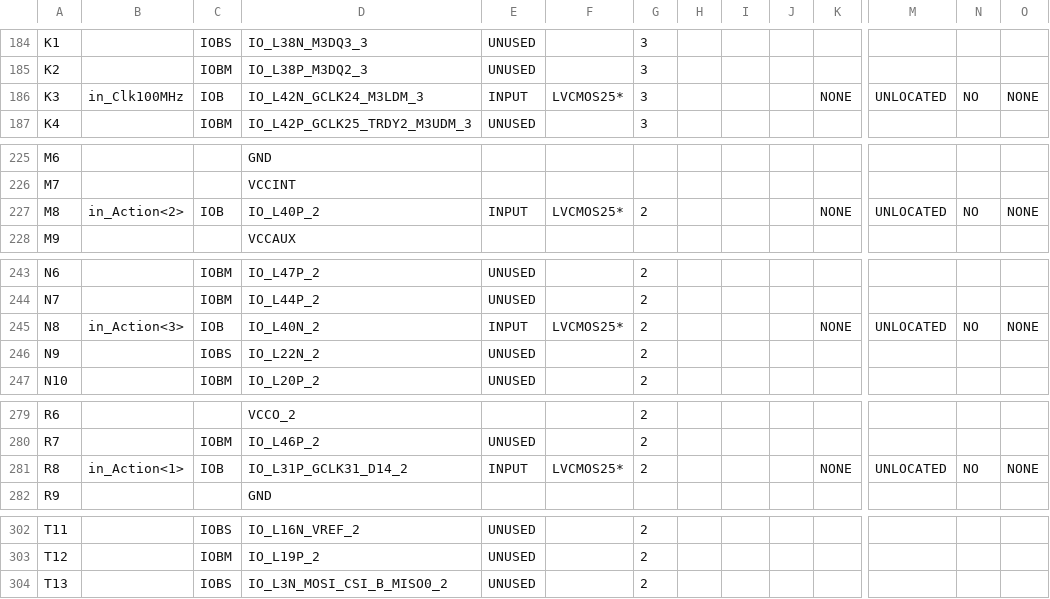
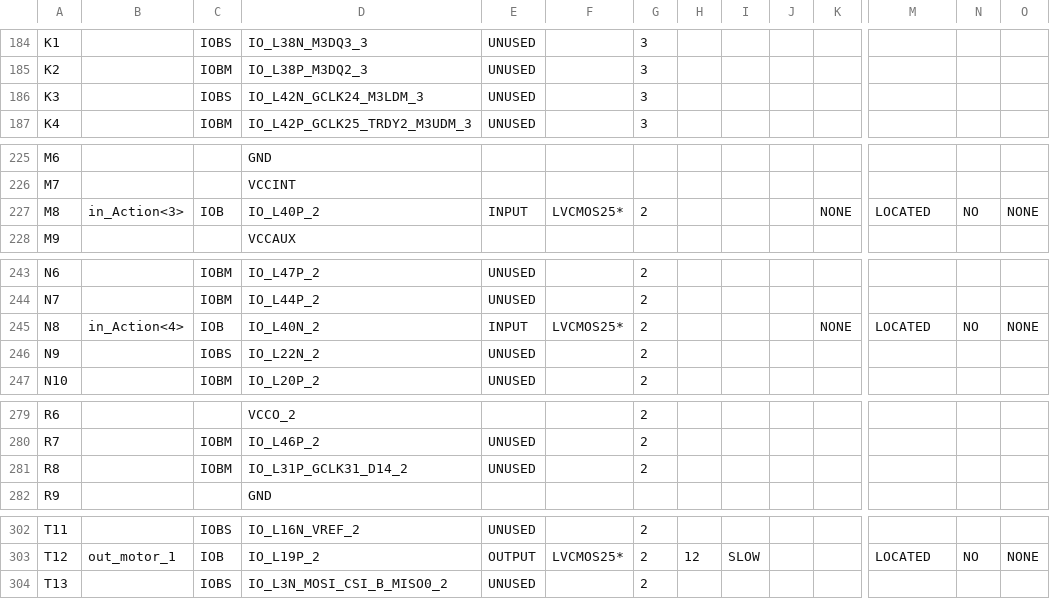
Before and after one commit to Predator01/Levi, a CSV file: PF_Robot_Sumo/Top_pad.csv, drawn as a sheet; only a part is shown, gaps mark what is left out; the diff covers the shown part only; the diff names each change by its address in the sheet, - before the commit and + after, or states it on an @@ line.

Commit message:
PF Motor Module

```diff
--- a/PF_Robot_Sumo/Top_pad.csv
+++ b/PF_Robot_Sumo/Top_pad.csv
-B186: in_Clk100MHz
+B186: (empty)
-C186: IOB
+C186: IOBS
-E186: INPUT
+E186: UNUSED
-F186: LVCMOS25*
+F186: (empty)
-K186: NONE
+K186: (empty)
-M186: UNLOCATED
+M186: (empty)
-N186: NO
+N186: (empty)
-O186: NONE
+O186: (empty)
-B227: in_Action<2>
+B227: in_Action<3>
-M227: UNLOCATED
+M227: LOCATED
-B245: in_Action<3>
+B245: in_Action<4>
-M245: UNLOCATED
+M245: LOCATED
-B281: in_Action<1>
+B281: (empty)
-C281: IOB
+C281: IOBM
-E281: INPUT
+E281: UNUSED
-F281: LVCMOS25*
+F281: (empty)
-K281: NONE
+K281: (empty)
-M281: UNLOCATED
+M281: (empty)
-N281: NO
+N281: (empty)
-O281: NONE
+O281: (empty)
-B303: (empty)
+B303: out_motor_1
-C303: IOBM
+C303: IOB
-E303: UNUSED
+E303: OUTPUT
-F303: (empty)
+F303: LVCMOS25*
-H303: (empty)
+H303: 12
-I303: (empty)
+I303: SLOW
-M303: (empty)
+M303: LOCATED
-N303: (empty)
+N303: NO
-O303: (empty)
+O303: NONE
```
Also changed, not shown: 69 edited cells elsewhere in this file, 52 other files.
